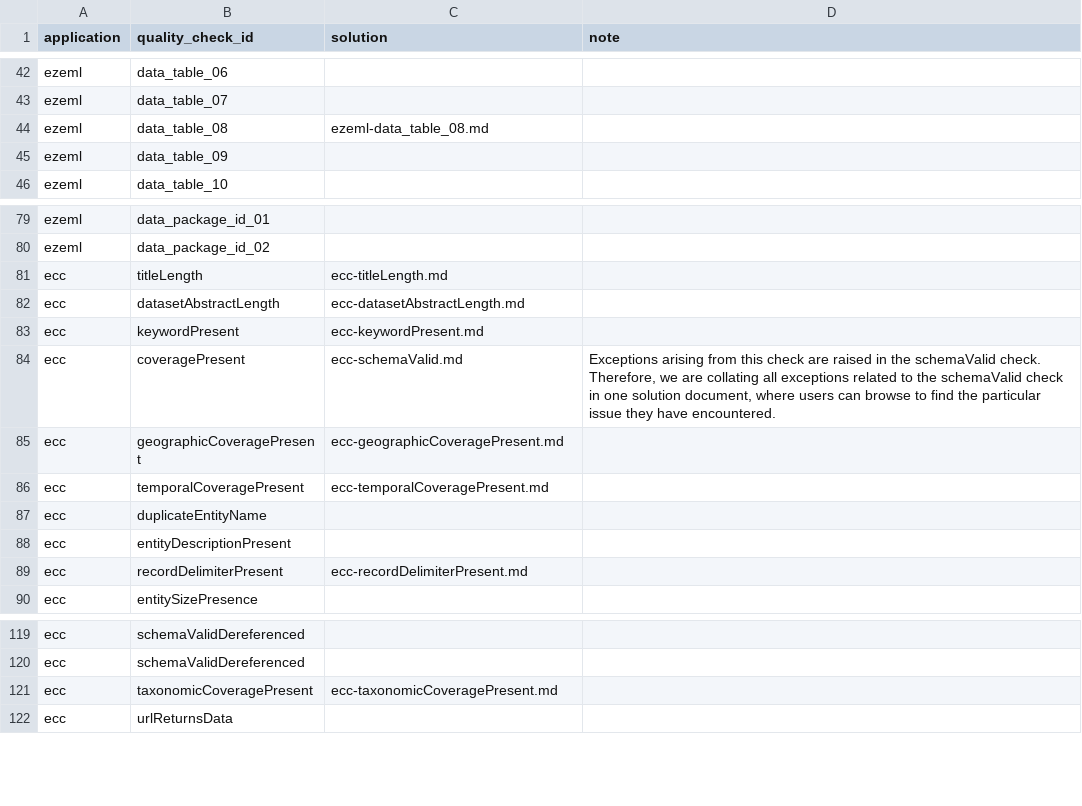
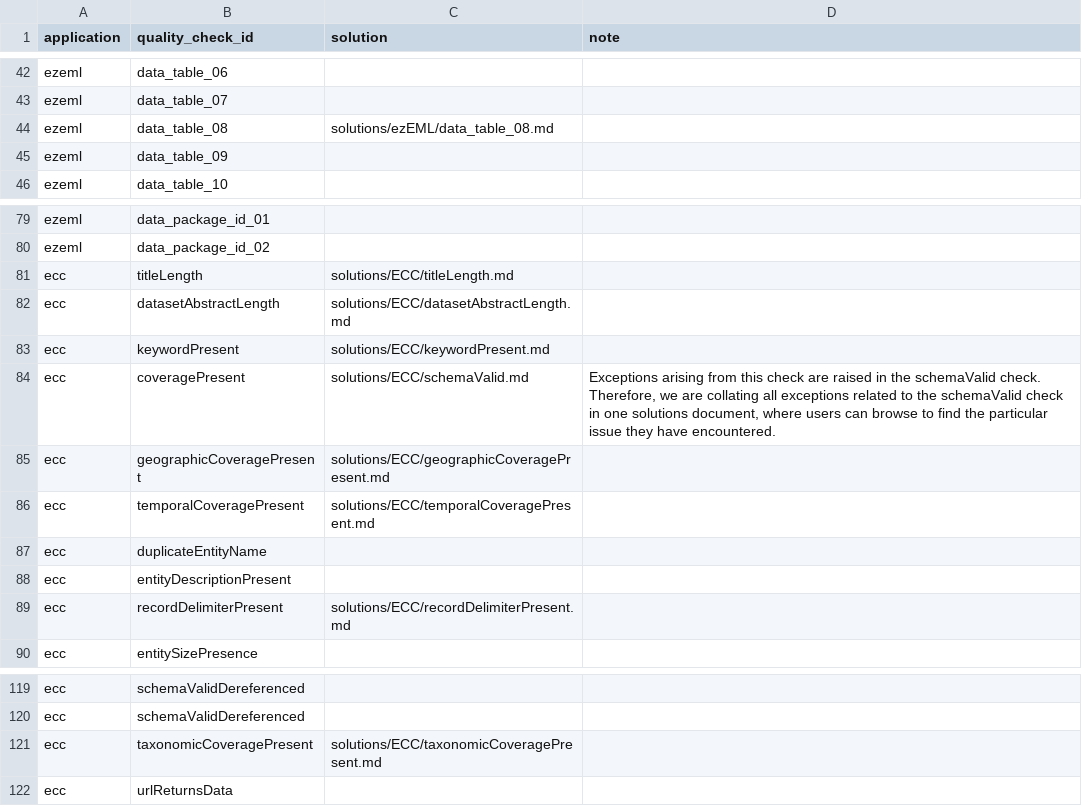
Before and after one commit to EDIorg/quality-check-solutions, a CSV file: mapping.csv, drawn as a sheet; only a part is shown, gaps mark what is left out.

```diff
--- a/mapping.csv
+++ b/mapping.csv
@@ -43,3 +43,3 @@ ezeml,data_table_06,,
 ezeml,data_table_07,,
-ezeml,data_table_08,ezeml-data_table_08.md,
+ezeml,data_table_08,solutions/ezEML/data_table_08.md,
 ezeml,data_table_09,,
@@ -80,11 +80,11 @@ ezeml,data_package_id_01,,
 ezeml,data_package_id_02,,
-ecc,titleLength,ecc-titleLength.md,
-ecc,datasetAbstractLength,ecc-datasetAbstractLength.md,
-ecc,keywordPresent,ecc-keywordPresent.md,
-ecc,coveragePresent,ecc-schemaValid.md,"Exceptions arising from this check are raised in the schemaValid check. Therefore, we are collating all exceptions related to the schemaValid check in one solution document, where users can browse to find the particular issue they have encountered."
-ecc,geographicCoveragePresent,ecc-geographicCoveragePresent.md,
-ecc,temporalCoveragePresent,ecc-temporalCoveragePresent.md,
+ecc,titleLength,solutions/ECC/titleLength.md,
+ecc,datasetAbstractLength,solutions/ECC/datasetAbstractLength.md,
+ecc,keywordPresent,solutions/ECC/keywordPresent.md,
+ecc,coveragePresent,solutions/ECC/schemaValid.md,"Exceptions arising from this check are raised in the schemaValid check. Therefore, we are collating all exceptions related to the schemaValid check in one solutions document, where users can browse to find the particular issue they have encountered."
+ecc,geographicCoveragePresent,solutions/ECC/geographicCoveragePresent.md,
+ecc,temporalCoveragePresent,solutions/ECC/temporalCoveragePresent.md,
 ecc,duplicateEntityName,,
 ecc,entityDescriptionPresent,,
-ecc,recordDelimiterPresent,ecc-recordDelimiterPresent.md,
+ecc,recordDelimiterPresent,solutions/ECC/recordDelimiterPresent.md,
 ecc,entitySizePresence,,
@@ -120,3 +120,3 @@ ecc,schemaValidDereferenced,,
 ecc,schemaValidDereferenced,,
-ecc,taxonomicCoveragePresent,ecc-taxonomicCoveragePresent.md,
+ecc,taxonomicCoveragePresent,solutions/ECC/taxonomicCoveragePresent.md,
 ecc,urlReturnsData,,
```
Also changed, not shown: 10 other files.
